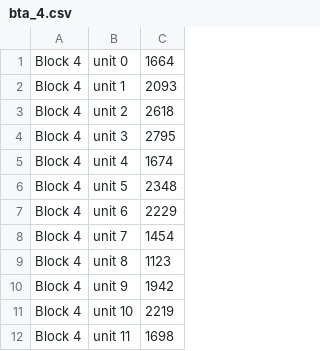
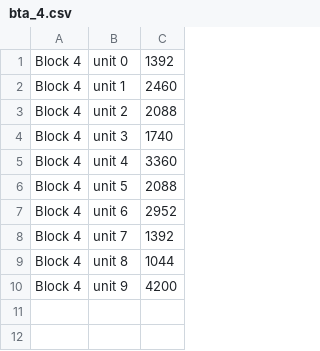
Before and after one commit to BlockTool/BlockTool, a CSV file: data/3D Model/DemoGH/csv/bta_4.csv, drawn as a sheet.

```diff
--- a/data/3D Model/DemoGH/csv/bta_4.csv
+++ b/data/3D Model/DemoGH/csv/bta_4.csv
@@ -1,12 +1,10 @@
-Block 4,unit 0,1664
-Block 4,unit 1,2093
-Block 4,unit 2,2618
-Block 4,unit 3,2795
-Block 4,unit 4,1674
-Block 4,unit 5,2348
-Block 4,unit 6,2229
-Block 4,unit 7,1454
-Block 4,unit 8,1123
-Block 4,unit 9,1942
-Block 4,unit 10,2219
-Block 4,unit 11,1698
+Block 4,unit 0,1392
+Block 4,unit 1,2460
+Block 4,unit 2,2088
+Block 4,unit 3,1740
+Block 4,unit 4,3360
+Block 4,unit 5,2088
+Block 4,unit 6,2952
+Block 4,unit 7,1392
+Block 4,unit 8,1044
+Block 4,unit 9,4200
```
Also changed, not shown: data/3D Model/DemoGH/csv/BTA_Summary.csv, 7 other files.
